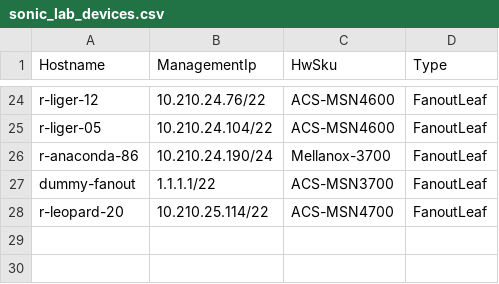
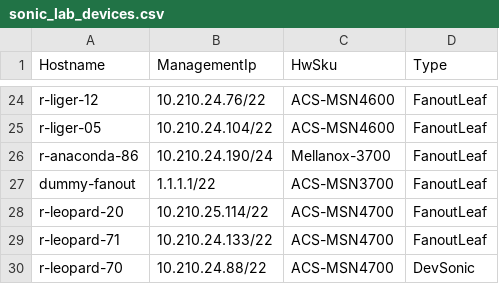
Before and after one commit to echuawu/sonic-mgmt, a CSV file: ansible/files/sonic_lab_devices.csv, drawn as a sheet; only a part is shown, gaps mark what is left out.

```diff
--- a/ansible/files/sonic_lab_devices.csv
+++ b/ansible/files/sonic_lab_devices.csv
@@ -28 +28,3 @@ dummy-fanout,1.1.1.1/22,ACS-MSN3700,FanoutLeaf
 r-leopard-20,10.210.25.114/22,ACS-MSN4700,FanoutLeaf
+r-leopard-71,10.210.24.133/22,ACS-MSN4700,FanoutLeaf
+r-leopard-70,10.210.24.88/22,ACS-MSN4700,DevSonic
```
Also changed, not shown: ansible/testbed.csv, 8 other files.
